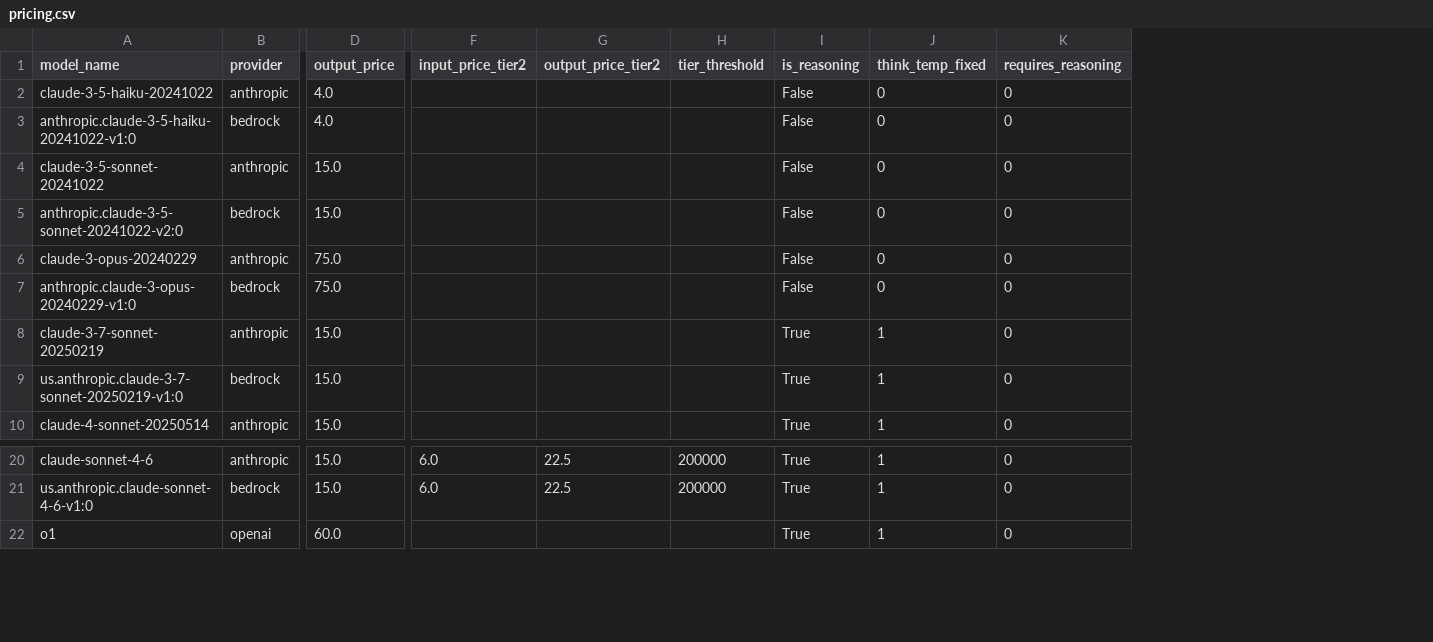
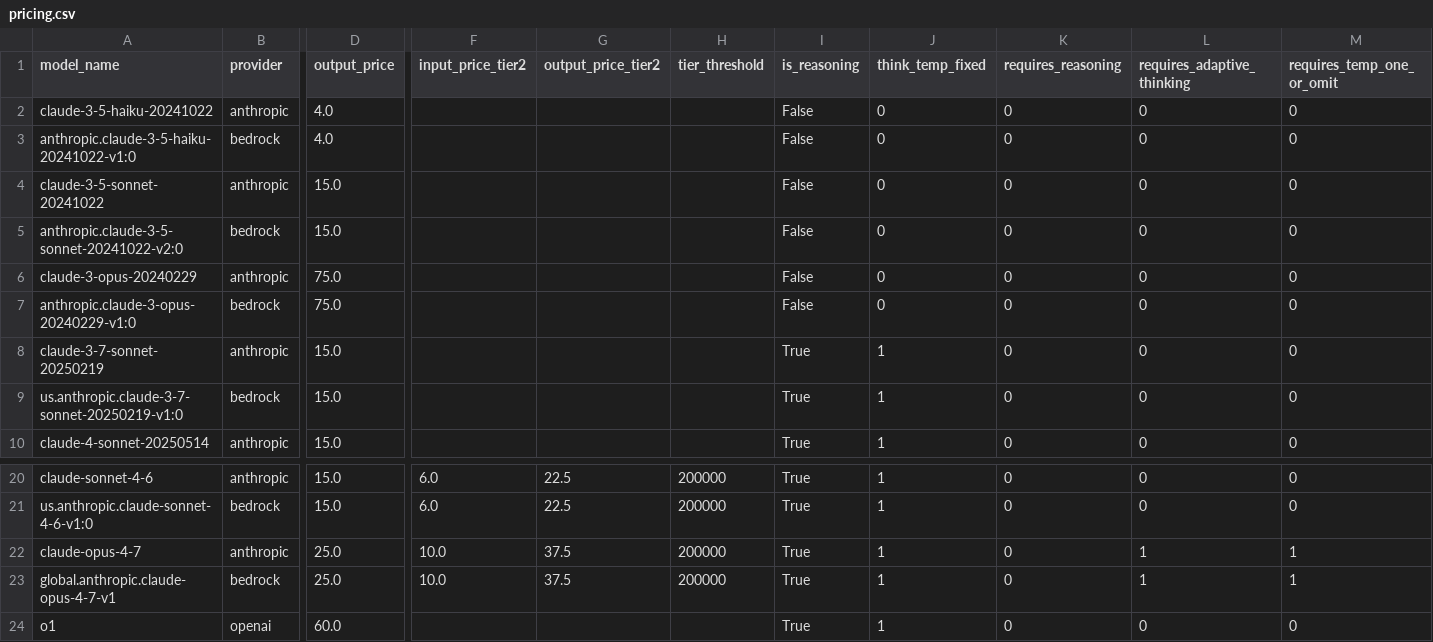
Before and after one commit to elianaive/one-within-the-novelist, a CSV file: owtn/llm/providers/pricing.csv, drawn as a sheet; only a part is shown, gaps mark what is left out; rows hold the shown columns only; the diff names each change by its address in the sheet, - before the commit and + after, or states it on an @@ line.

```diff
--- a/owtn/llm/providers/pricing.csv
+++ b/owtn/llm/providers/pricing.csv
+column L (requires_adaptive_thinking), rows 2-10: all 0; rows 20-21: 0 | 0; row 24: 0
+column M (requires_temp_one_or_omit), rows 2-10: all 0; rows 20-21: 0 | 0; row 24: 0
+row 22: claude-opus-4-7 | anthropic | 25.0 | 10.0 | 37.5 | 200000 | True | 1 | 0 | 1 | 1
+row 23: global.anthropic.claude-opus-4-7-v1 | bedrock | 25.0 | 10.0 | 37.5 | 200000 | True | 1 | 0 | 1 | 1
```
Also changed, not shown: 16 other files.
